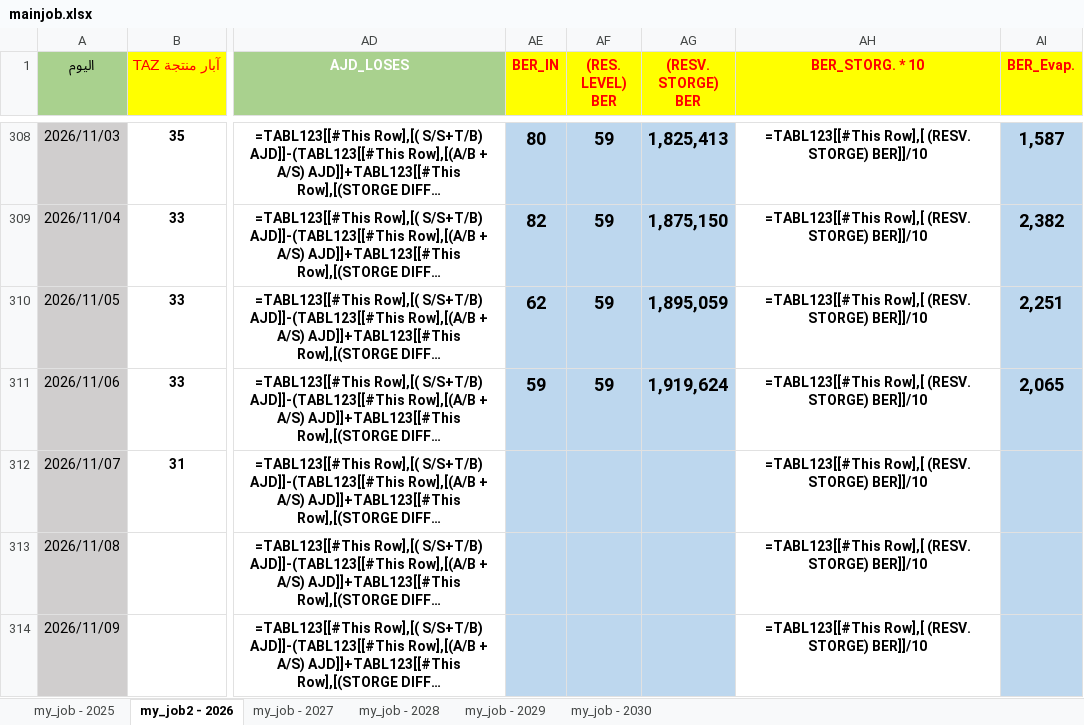
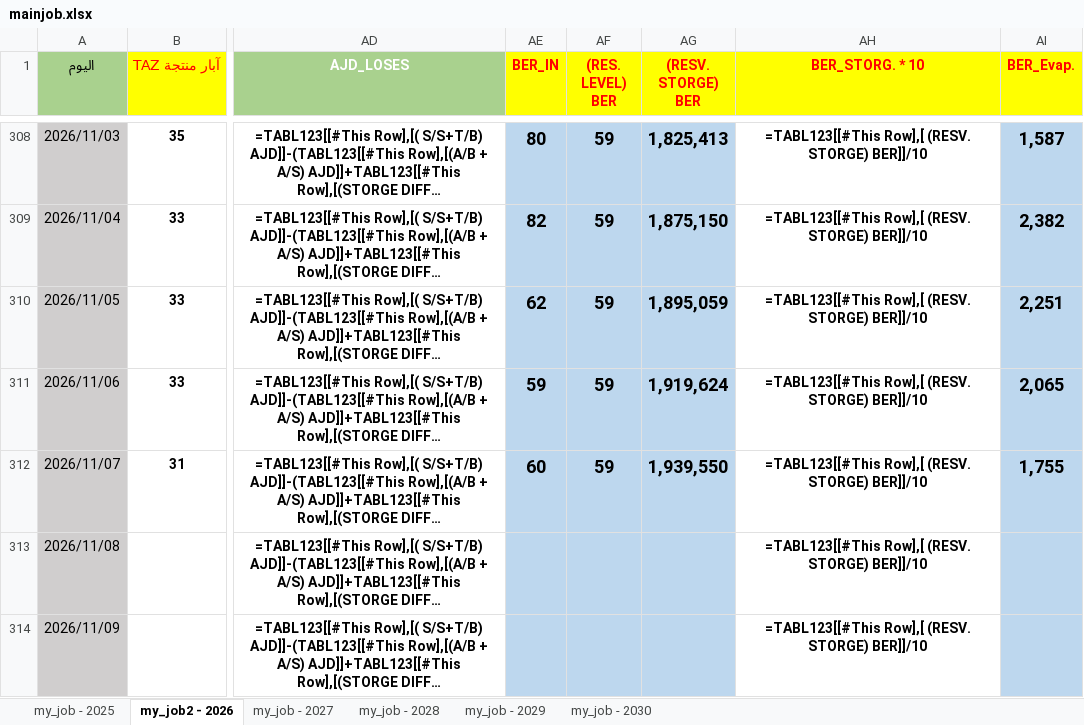
Before and after one commit to nasserab965-art/ajdabiya-control-system, an Excel workbook: mainjob.xlsx, sheet my_job2 - 2026, drawn as a sheet; only a part is shown, gaps mark what is left out; long unchanged cells end in …; values as stored, in another font and other column widths than the file's, no borders; formulas without a stored value are shown as written; table styles not drawn; the diff names each change by its address in the sheet, - before the commit and + after, or states it on an @@ line.

Commit message:
تحديث تلقائي: mainjob.xlsx - 2026-11-08 10:36

```diff
--- a/mainjob.xlsx (sheet my_job2 - 2026)
+++ b/mainjob.xlsx (sheet my_job2 - 2026)
-AE312 (BER_IN): (empty)
+AE312 (BER_IN): 60
-AF312 ((RES. LEVEL) BER): (empty)
+AF312 ((RES. LEVEL) BER): 59
-AG312 ((RESV. STORGE) BER): (empty)
+AG312 ((RESV. STORGE) BER): 1,939,550
-AI312 (BER_Evap.): (empty)
+AI312 (BER_Evap.): 1,755
```
